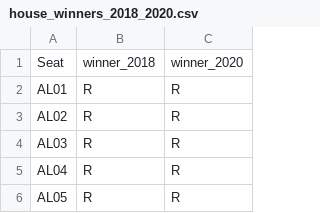
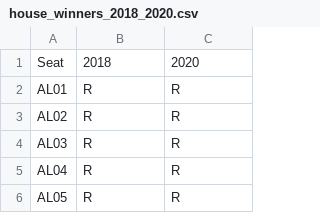
Before and after one commit to Jacob-McLaughlin/Jacob-McLaughlin.github.io, a CSV file: project/data/house_winners_2018_2020.csv, drawn as a sheet; only a part is shown.

Commit message:
Update house_winners_2018_2020.csv

```diff
--- a/project/data/house_winners_2018_2020.csv
+++ b/project/data/house_winners_2018_2020.csv
@@ -1,2 +1,2 @@
-Seat,winner_2018,winner_2020
+Seat,2018,2020
 AL01,R,R
```
